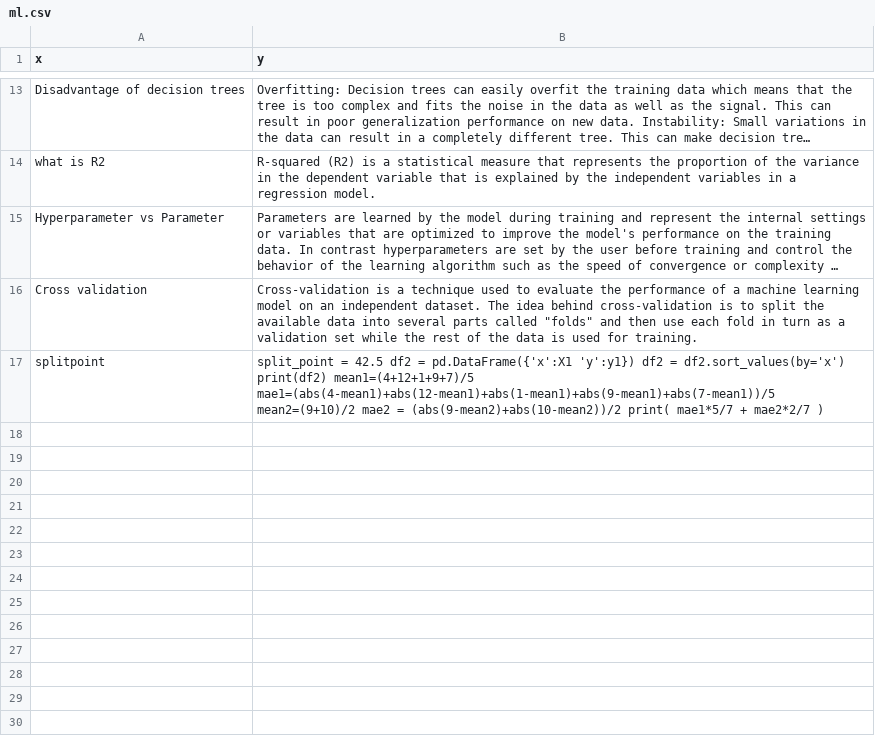
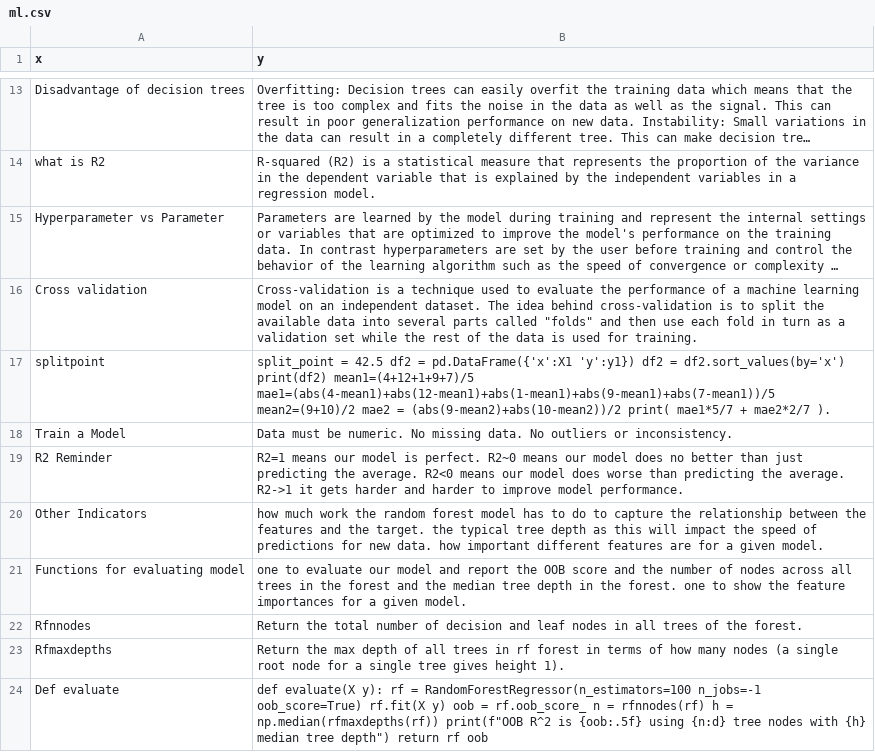
Before and after one commit to joncalle/ML1, a CSV file: ml.csv, drawn as a sheet; only a part is shown, gaps mark what is left out; long unchanged cells end in …; the diff covers the shown part only.

Commit message:
Add files via upload

```diff
--- a/ml.csv
+++ b/ml.csv
@@ -17 +17,8 @@ Cross validation, Cross-validation is a technique used to evaluate the performan
-splitpoint, split_point = 42.5 df2 = pd.DataFrame({'x':X1 'y':y1}) df2 = df2.sort_values(by='x') print(df2) mean1=(4+12+1+9+7)/5 mae1=(abs(4-mean1)+abs(12-mean1)+abs(1-mean1)+abs(9-mean1)+abs(7-mean1))/5 mean2=(9+10)/2 mae2 = (abs(9-mean2)+abs(10-mean2))/2 print( mae1*5/7 + mae2*2/7 )
+splitpoint, split_point = 42.5 df2 = pd.DataFrame({'x':X1 'y':y1}) df2 = df2.sort_values(by='x') print(df2) mean1=(4+12+1+9+7)/5 mae1=(abs(4-mean1)+abs(12-mean1)+abs(1-mean1)+abs(9-mean1)+abs(7-mean1))/5 mean2=(9+10)/2 mae2 = (abs(9-mean2)+abs(10-mean2))/2 print( mae1*5/7 + mae2*2/7 ).
+Train a Model, Data must be numeric. No missing data. No outliers or inconsistency.
+R2 Reminder, R2=1 means our model is perfect. R2~0 means our model does no better than just predicting the average. R2<0 means our model does worse than predicting the average. R2->1 it gets harder and harder to improve model performance.
+Other Indicators, how much work the random forest model has to do to capture the relationship between the features and the target. the typical tree depth as this will impact the speed of predictions for new data. how important different features are for a given model.
+Functions for evaluating model, one to evaluate our model and report the OOB score and the number of nodes across all trees in the forest and the median tree depth in the forest. one to show the feature importances for a given model.
+Rfnnodes, Return the total number of decision and leaf nodes in all trees of the forest.
+Rfmaxdepths, Return the max depth of all trees in rf forest in terms of how many nodes (a single root node for a single tree gives height 1).
+Def evaluate," def evaluate(X y): rf = RandomForestRegressor(n_estimators=100 n_jobs=-1 oob_score=True) rf.fit(X y) oob = rf.oob_score_ n = rfnnodes(rf) h = np.median(rfmaxdepths(rf)) print(f""OOB R^2 is {oob:.5f} using {n:d} tree nodes with {h} median tree depth"") return rf oob"
```
Also changed, not shown: 8 added rows elsewhere in this file.
